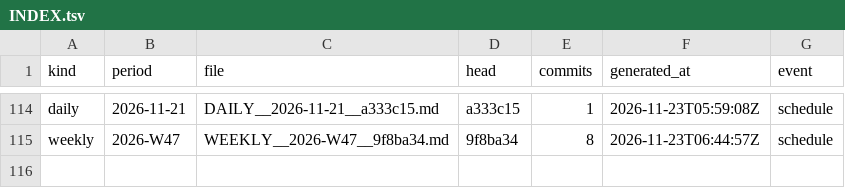
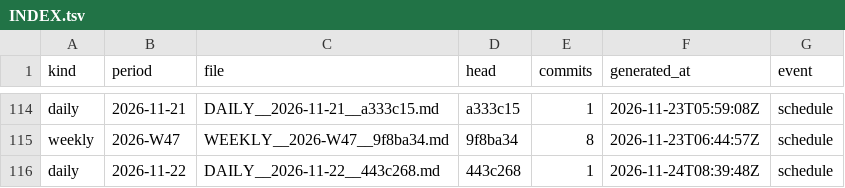
Before and after one commit to soulinpsyabstract/sipa-os-governance, a TSV file: REPORTS/INDEX.tsv, drawn as a sheet; only a part is shown, gaps mark what is left out.

Commit message:
governance: daily report 2026-11-22

```diff
--- a/REPORTS/INDEX.tsv
+++ b/REPORTS/INDEX.tsv
@@ -115 +115,2 @@ daily	2026-11-21	DAILY__2026-11-21__a333c15.md	a333c15	1	2026-11-23T05:59:08Z	sc
 weekly	2026-W47	WEEKLY__2026-W47__9f8ba34.md	9f8ba34	8	2026-11-23T06:44:57Z	schedule
+daily	2026-11-22	DAILY__2026-11-22__443c268.md	443c268	1	2026-11-24T08:39:48Z	schedule
```
Also changed, not shown: 3 other files.
